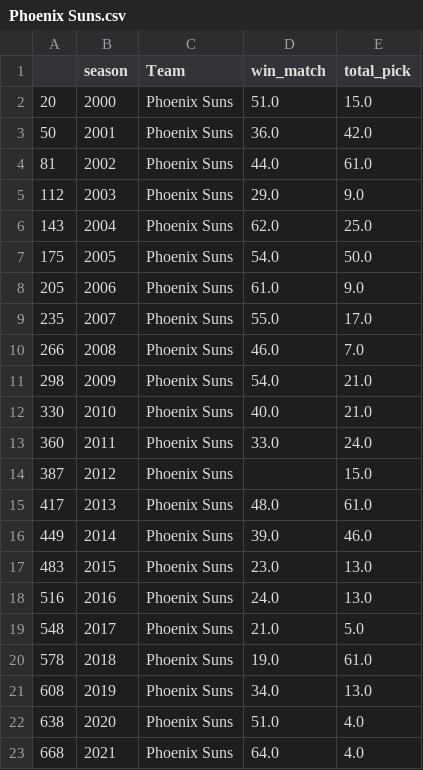
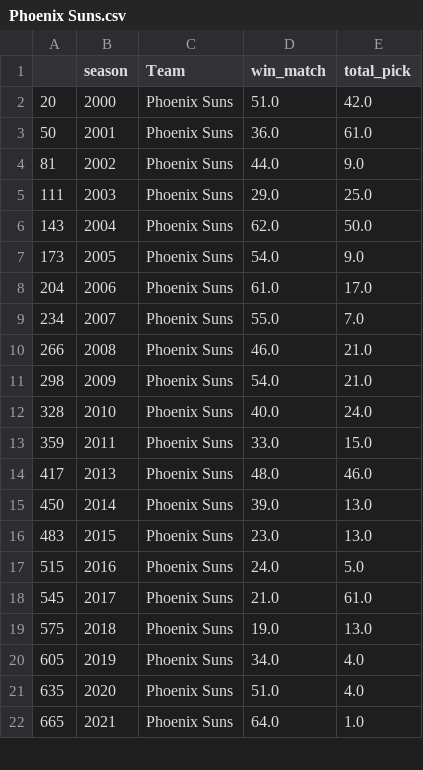
Before and after one commit to hugolo4/demodayJEDHA, a CSV file: Phoenix Suns.csv, drawn as a sheet; only a part is shown; the diff covers the shown part only.

```diff
--- a/Phoenix Suns.csv
+++ b/Phoenix Suns.csv
@@ -1,23 +1,22 @@
 ,season,Team,win_match,total_pick
-20,2000,Phoenix Suns,51.0,15.0
-50,2001,Phoenix Suns,36.0,42.0
-81,2002,Phoenix Suns,44.0,61.0
-112,2003,Phoenix Suns,29.0,9.0
-143,2004,Phoenix Suns,62.0,25.0
-175,2005,Phoenix Suns,54.0,50.0
-205,2006,Phoenix Suns,61.0,9.0
-235,2007,Phoenix Suns,55.0,17.0
-266,2008,Phoenix Suns,46.0,7.0
+20,2000,Phoenix Suns,51.0,42.0
+50,2001,Phoenix Suns,36.0,61.0
+81,2002,Phoenix Suns,44.0,9.0
+111,2003,Phoenix Suns,29.0,25.0
+143,2004,Phoenix Suns,62.0,50.0
+173,2005,Phoenix Suns,54.0,9.0
+204,2006,Phoenix Suns,61.0,17.0
+234,2007,Phoenix Suns,55.0,7.0
+266,2008,Phoenix Suns,46.0,21.0
 298,2009,Phoenix Suns,54.0,21.0
-330,2010,Phoenix Suns,40.0,21.0
-360,2011,Phoenix Suns,33.0,24.0
-387,2012,Phoenix Suns,,15.0
-417,2013,Phoenix Suns,48.0,61.0
-449,2014,Phoenix Suns,39.0,46.0
+328,2010,Phoenix Suns,40.0,24.0
+359,2011,Phoenix Suns,33.0,15.0
+417,2013,Phoenix Suns,48.0,46.0
+450,2014,Phoenix Suns,39.0,13.0
 483,2015,Phoenix Suns,23.0,13.0
-516,2016,Phoenix Suns,24.0,13.0
-548,2017,Phoenix Suns,21.0,5.0
-578,2018,Phoenix Suns,19.0,61.0
-608,2019,Phoenix Suns,34.0,13.0
-638,2020,Phoenix Suns,51.0,4.0
-668,2021,Phoenix Suns,64.0,4.0
+515,2016,Phoenix Suns,24.0,5.0
+545,2017,Phoenix Suns,21.0,61.0
+575,2018,Phoenix Suns,19.0,13.0
+605,2019,Phoenix Suns,34.0,4.0
+635,2020,Phoenix Suns,51.0,4.0
+665,2021,Phoenix Suns,64.0,1.0
```
Also changed, not shown: 1 removed row and 4 edited cells elsewhere in this file, dataset_NBA_cat.csv, 6 other files.
